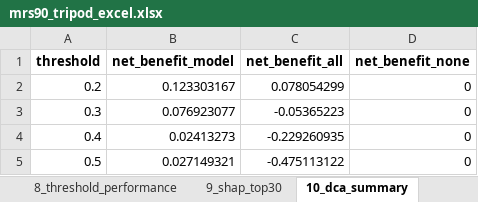
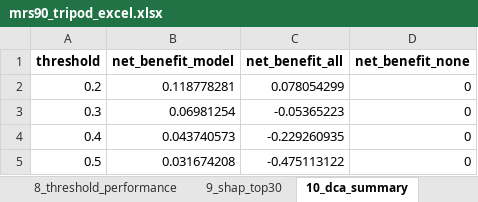
Before and after one commit to viktorgajdosik/mtop, an Excel workbook: data/08_reporting/modeling_mrs90/tripod/mrs90_tripod_excel.xlsx, sheet 10_dca_summary, drawn as a sheet; values as stored, in another font and other column widths than the file's, no borders; the diff names each change by its address in the sheet, - before the commit and + after, or states it on an @@ line.

```diff
--- a/data/08_reporting/modeling_mrs90/tripod/mrs90_tripod_excel.xlsx (sheet 10_dca_summary)
+++ b/data/08_reporting/modeling_mrs90/tripod/mrs90_tripod_excel.xlsx (sheet 10_dca_summary)
-B2 (net_benefit_model): 0.123303167
+B2 (net_benefit_model): 0.118778281
-B3 (net_benefit_model): 0.076923077
+B3 (net_benefit_model): 0.06981254
-B4 (net_benefit_model): 0.02413273
+B4 (net_benefit_model): 0.043740573
-B5 (net_benefit_model): 0.027149321
+B5 (net_benefit_model): 0.031674208
```
Also changed, not shown: sheet 9_shap_top30, sheet 8_threshold_performance, sheet 5_model_spec, sheet 7_performance_summary, sheet 6_cv_summary, sheet 4_predictor_dictionary, data/08_reporting/reporting_mrs90/mrs90_predictor_dictionary.xlsx, 46 other files.
